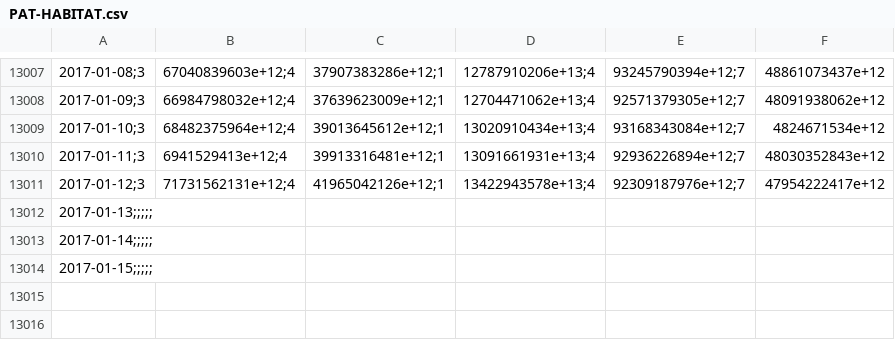
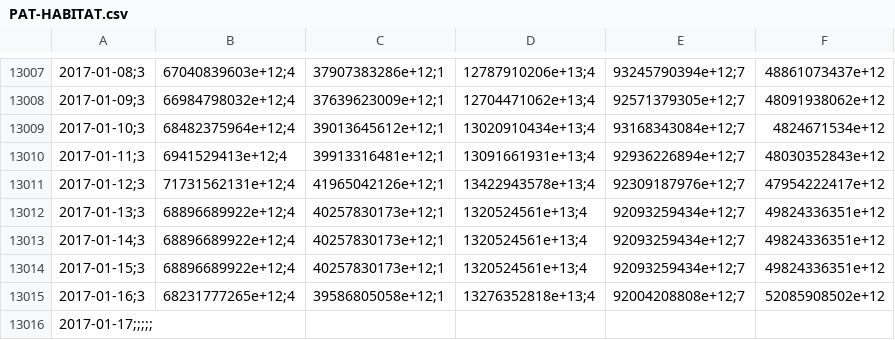
Before and after one commit to collabmarket/data_afp, a CSV file: data/PAT-HABITAT.csv, drawn as a sheet; only a part is shown, gaps mark what is left out; removed rows and columns are numbered as before the commit, all else as after; the diff names each change by its address in the sheet, - before the commit and + after, or states it on an @@ line.

```diff
--- a/data/PAT-HABITAT.csv
+++ b/data/PAT-HABITAT.csv
-row 13012: 2017-01-13;;;;;
-row 13013: 2017-01-14;;;;;
+row 13012: 2017-01-13;3 | 68896689922e+12;4 | 40257830173e+12;1 | 1320524561e+13;4 | 92093259434e+12;7 | 49824336351e+12
+row 13013: 2017-01-14;3 | 68896689922e+12;4 | 40257830173e+12;1 | 1320524561e+13;4 | 92093259434e+12;7 | 49824336351e+12
+row 13014: 2017-01-15;3 | 68896689922e+12;4 | 40257830173e+12;1 | 1320524561e+13;4 | 92093259434e+12;7 | 49824336351e+12
+row 13015: 2017-01-16;3 | 68231777265e+12;4 | 39586805058e+12;1 | 13276352818e+13;4 | 92004208808e+12;7 | 52085908502e+12
-A13016: 2017-01-15;;;;;
+A13016: 2017-01-17;;;;;
```
Also changed, not shown: data/PAT-CAPITAL.csv, data/PAT-MODELO.csv, 16 other files.
